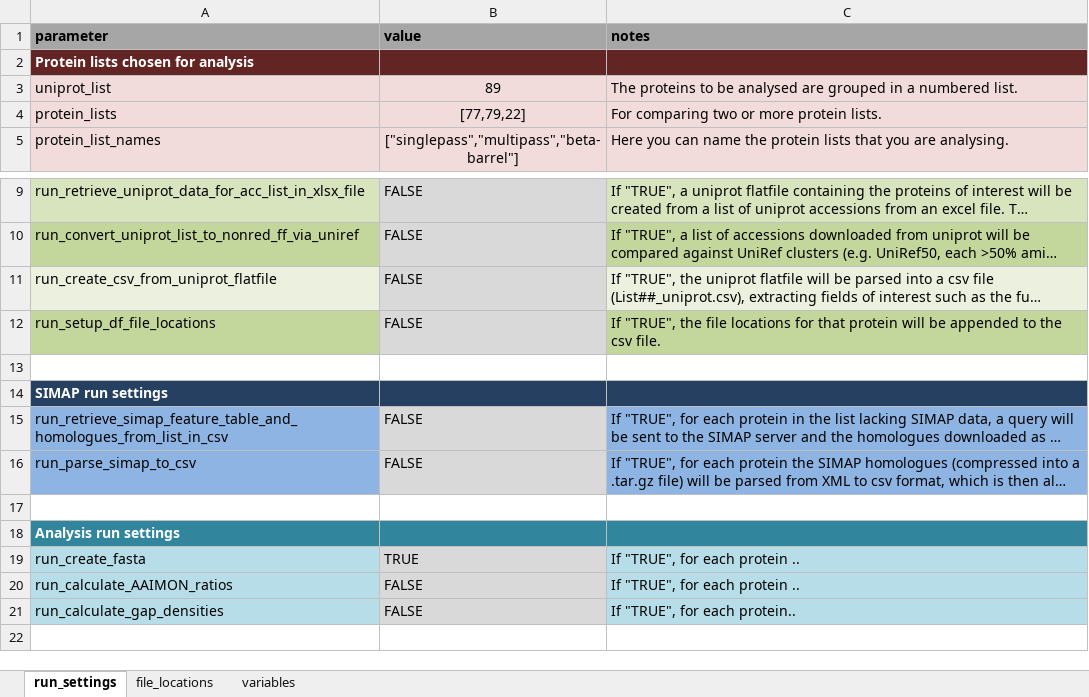
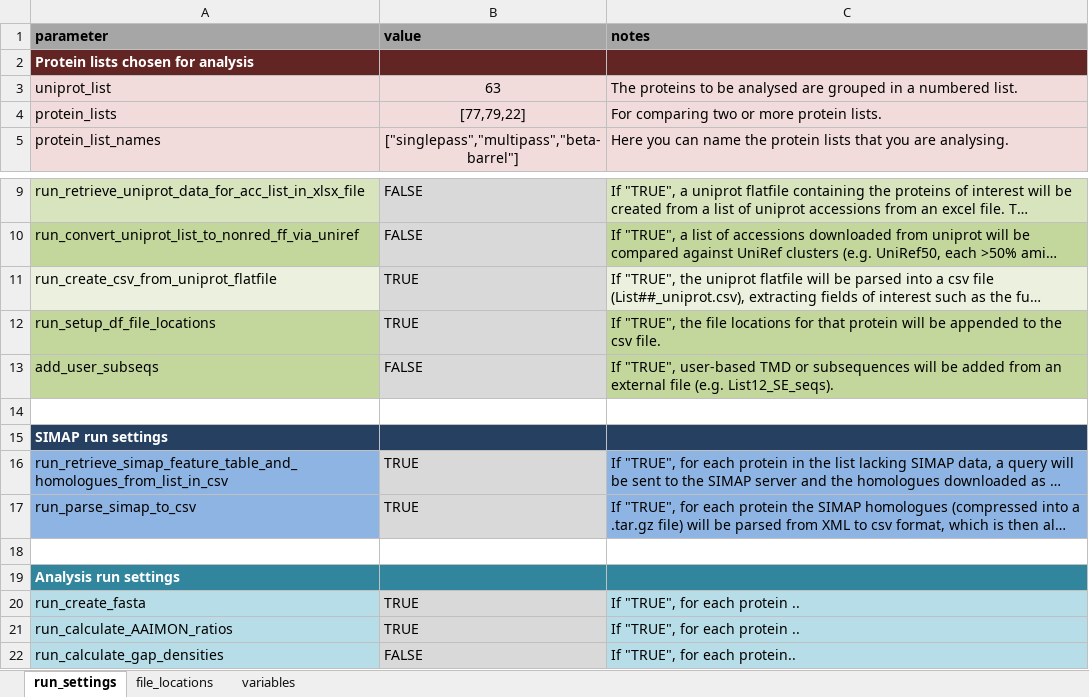
Before and after one commit to teese/korbinian, an Excel workbook: korbinian/settings/korbinian_run_settings_TMD_server.xlsx, sheet run_settings, drawn as a sheet; only a part is shown, gaps mark what is left out; the shorter side is filled out with more unchanged rows; long unchanged cells end in …; values as stored, in another font and other column widths than the file's, no borders; conditional formats not drawn; addresses are those after the commit; the diff names each change by its address in the sheet, - before the commit and + after, or states it on an @@ line.

```diff
--- a/korbinian/settings/korbinian_run_settings_TMD_server.xlsx (sheet run_settings)
+++ b/korbinian/settings/korbinian_run_settings_TMD_server.xlsx (sheet run_settings)
-B3 (value): 89
+B3 (value): 63
-B11:B12 (value): FALSE
+B11:B12 (value): TRUE
+row 13: add_user_subseqs | FALSE | If "TRUE", user-based TMD or subsequences will be added from an external file (e.g. List12_SE_seqs).
-B16:B17 (value): FALSE
+B16:B17 (value): TRUE
-B21 (value): FALSE
+B21 (value): TRUE
```
Also changed, not shown: sheet variables, sheet file_locations, korbinian/settings/korbinian_run_settings_schweris.xlsx, korbinian/settings/korbinian_run_settings_spitfire.xlsx, 1 other file.
